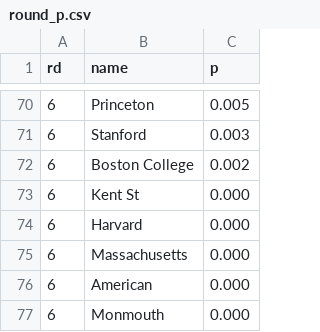
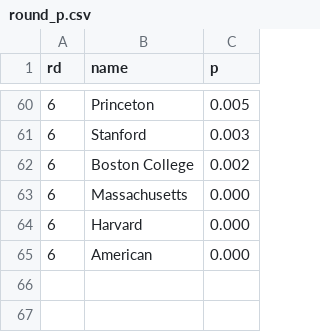
Before and after one commit to octonion/field_hockey, a CSV file: tournament/round_p.csv, drawn as a sheet; only a part is shown, gaps mark what is left out; the diff covers the shown part only.

```diff
--- a/tournament/round_p.csv
+++ b/tournament/round_p.csv
@@ -72,6 +62,4 @@ rd,name,p
 6,Boston College,0.002
-6,Kent St,0.000
+6,Massachusetts,0.000
 6,Harvard,0.000
-6,Massachusetts,0.000
 6,American,0.000
-6,Monmouth,0.000
```
Also changed, not shown: 4 added rows, 14 removed rows and 16 edited cells elsewhere in this file, tournament/champion_p.csv, 3 other files.
